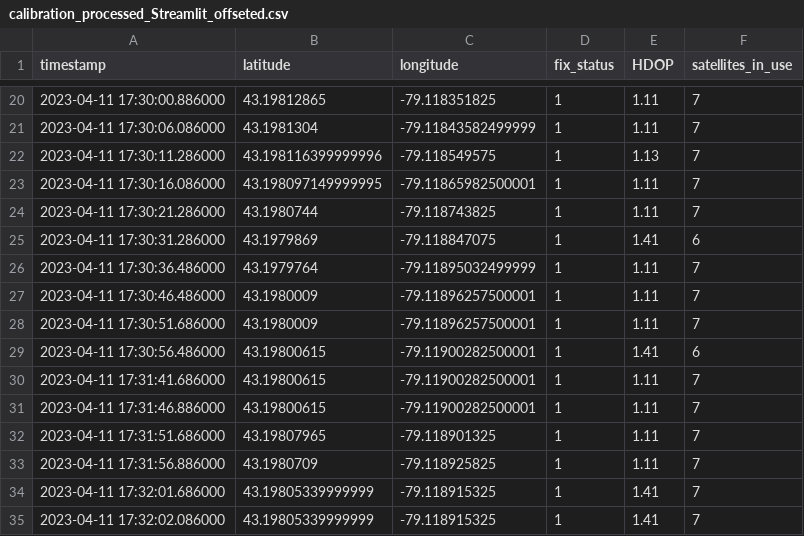
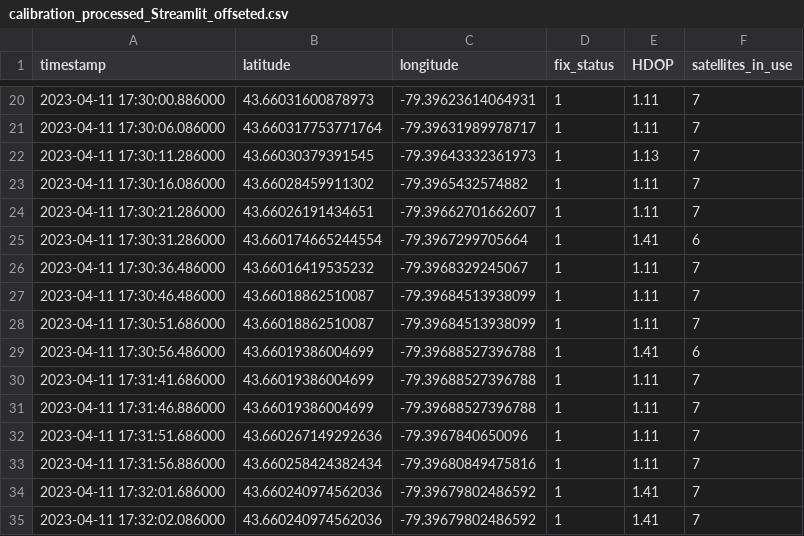
Before and after one commit to 0xC000005/ESC204, a CSV file: GNSS_data/calibration_processed_Streamlit_offseted.csv, drawn as a sheet; only a part is shown, gaps mark what is left out; the diff covers the shown part only.

```diff
--- a/GNSS_data/calibration_processed_Streamlit_offseted.csv
+++ b/GNSS_data/calibration_processed_Streamlit_offseted.csv
@@ -20,16 +20,16 @@ timestamp,latitude,longitude,fix_status,HDOP,satellites_in_use
-2023-04-11 17:30:00.886000,43.19812865,-79.118351825,1,1.11,7
-2023-04-11 17:30:06.086000,43.1981304,-79.11843582499999,1,1.11,7
-2023-04-11 17:30:11.286000,43.198116399999996,-79.118549575,1,1.13,7
-2023-04-11 17:30:16.086000,43.198097149999995,-79.11865982500001,1,1.11,7
-2023-04-11 17:30:21.286000,43.1980744,-79.118743825,1,1.11,7
-2023-04-11 17:30:31.286000,43.1979869,-79.118847075,1,1.41,6
-2023-04-11 17:30:36.486000,43.1979764,-79.11895032499999,1,1.11,7
-2023-04-11 17:30:46.486000,43.1980009,-79.11896257500001,1,1.11,7
-2023-04-11 17:30:51.686000,43.1980009,-79.11896257500001,1,1.11,7
-2023-04-11 17:30:56.486000,43.19800615,-79.11900282500001,1,1.41,6
-2023-04-11 17:31:41.686000,43.19800615,-79.11900282500001,1,1.11,7
-2023-04-11 17:31:46.886000,43.19800615,-79.11900282500001,1,1.11,7
-2023-04-11 17:31:51.686000,43.19807965,-79.118901325,1,1.11,7
-2023-04-11 17:31:56.886000,43.1980709,-79.118925825,1,1.11,7
-2023-04-11 17:32:01.686000,43.19805339999999,-79.118915325,1,1.41,7
-2023-04-11 17:32:02.086000,43.19805339999999,-79.118915325,1,1.41,7
+2023-04-11 17:30:00.886000,43.66031600878973,-79.39623614064931,1,1.11,7
+2023-04-11 17:30:06.086000,43.660317753771764,-79.39631989978717,1,1.11,7
+2023-04-11 17:30:11.286000,43.66030379391545,-79.39643332361973,1,1.13,7
+2023-04-11 17:30:16.086000,43.66028459911302,-79.3965432574882,1,1.11,7
+2023-04-11 17:30:21.286000,43.66026191434651,-79.39662701662607,1,1.11,7
+2023-04-11 17:30:31.286000,43.660174665244554,-79.3967299705664,1,1.41,6
+2023-04-11 17:30:36.486000,43.66016419535232,-79.3968329245067,1,1.11,7
+2023-04-11 17:30:46.486000,43.66018862510087,-79.39684513938099,1,1.11,7
+2023-04-11 17:30:51.686000,43.66018862510087,-79.39684513938099,1,1.11,7
+2023-04-11 17:30:56.486000,43.66019386004699,-79.39688527396788,1,1.41,6
+2023-04-11 17:31:41.686000,43.66019386004699,-79.39688527396788,1,1.11,7
+2023-04-11 17:31:46.886000,43.66019386004699,-79.39688527396788,1,1.11,7
+2023-04-11 17:31:51.686000,43.660267149292636,-79.3967840650096,1,1.11,7
+2023-04-11 17:31:56.886000,43.660258424382434,-79.39680849475816,1,1.11,7
+2023-04-11 17:32:01.686000,43.660240974562036,-79.39679802486592,1,1.41,7
+2023-04-11 17:32:02.086000,43.660240974562036,-79.39679802486592,1,1.41,7
```
Also changed, not shown: 36 edited cells elsewhere in this file, 2 other files.
